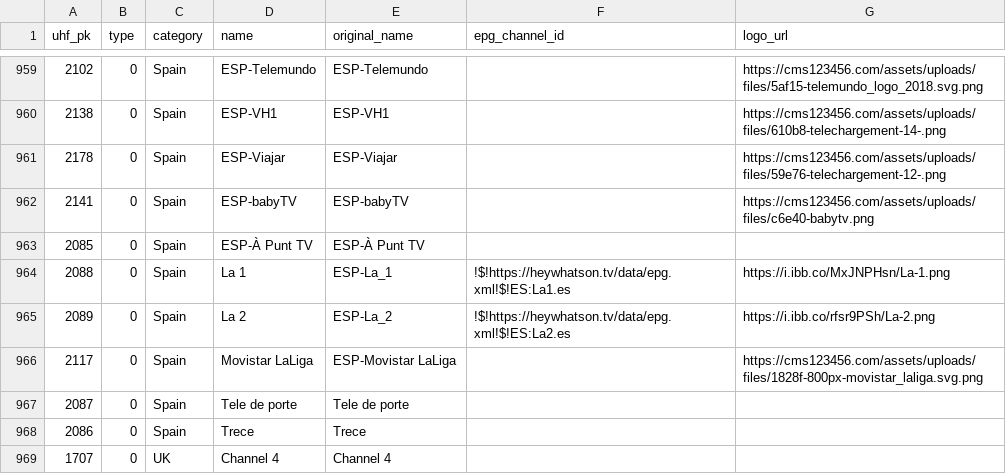
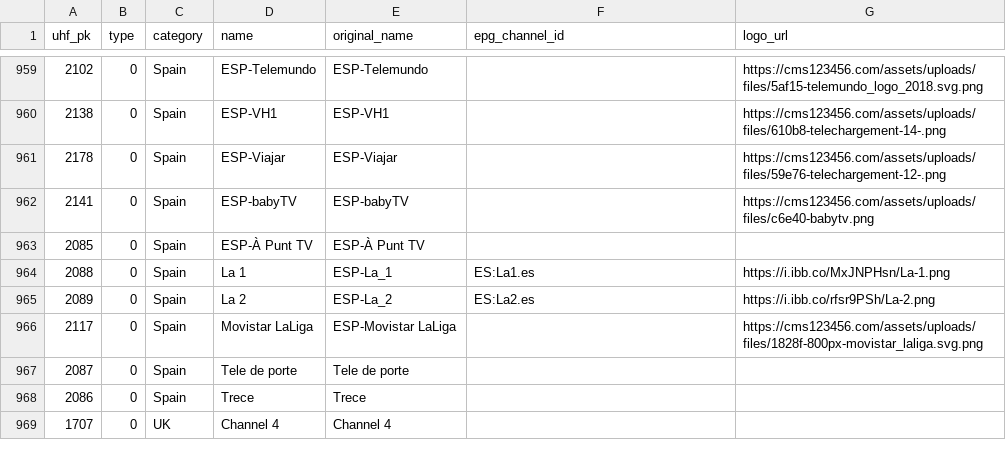
Before and after one commit to pmusaraj/whatson, a CSV file: data/uhf-live-channels-target-categories.csv, drawn as a sheet; only a part is shown, gaps mark what is left out.

```diff
--- a/data/uhf-live-channels-target-categories.csv
+++ b/data/uhf-live-channels-target-categories.csv
@@ -963,4 +963,4 @@ uhf_pk,type,category,name,original_name,epg_channel_id,logo_url
 2085,0,Spain,ESP-À Punt TV,ESP-À Punt TV,,
-2088,0,Spain,La 1,ESP-La_1,!$!https://heywhatson.tv/data/epg.xml!$!ES:La1.es,https://i.ibb.co/MxJNPHsn/La-1.png
-2089,0,Spain,La 2,ESP-La_2,!$!https://heywhatson.tv/data/epg.xml!$!ES:La2.es,https://i.ibb.co/rfsr9PSh/La-2.png
+2088,0,Spain,La 1,ESP-La_1,ES:La1.es,https://i.ibb.co/MxJNPHsn/La-1.png
+2089,0,Spain,La 2,ESP-La_2,ES:La2.es,https://i.ibb.co/rfsr9PSh/La-2.png
 2117,0,Spain,Movistar LaLiga,ESP-Movistar LaLiga,,https://cms123456.com/assets/uploads/files/1828f-800px-movistar_laliga.svg.png
```
Also changed, not shown: data/uhf-channel-mapping.csv, web/data/uhf/channels.csv, 14 other files.
